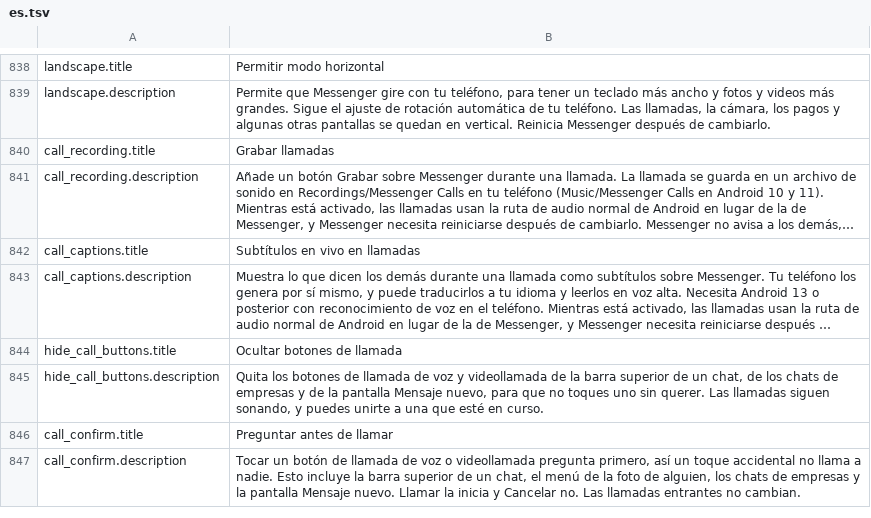
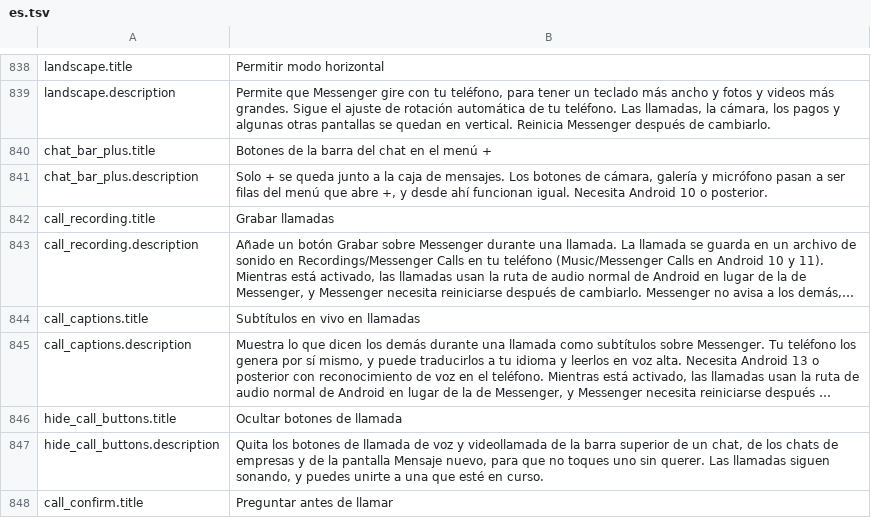
Before and after one commit to SysAdminDoc/HushMessenger, a TSV file: extensions/messenger/src/main/l10n/es.tsv, drawn as a sheet; only a part is shown, gaps mark what is left out; the shorter side is filled out with more unchanged rows; long unchanged cells end in ….

```diff
--- a/extensions/messenger/src/main/l10n/es.tsv
+++ b/extensions/messenger/src/main/l10n/es.tsv
@@ -839,2 +839,4 @@ landscape.title	Permitir modo horizontal
 landscape.description	Permite que Messenger gire con tu teléfono, para tener un teclado más ancho y fotos y videos más grandes. Sigue el ajuste de rotación automática de tu teléfono. Las llamadas, la cámara, los pagos y algunas otras pantallas se quedan en vertical. Reinicia Messenger después de cambiarlo.
+chat_bar_plus.title	Botones de la barra del chat en el menú +
+chat_bar_plus.description	Solo + se queda junto a la caja de mensajes. Los botones de cámara, galería y micrófono pasan a ser filas del menú que abre +, y desde ahí funcionan igual. Necesita Android 10 o posterior.
 call_recording.title	Grabar llamadas
```
Also changed, not shown: extensions/messenger/src/main/l10n/th.tsv, extensions/messenger/src/main/l10n/tr.tsv, 38 other files.
